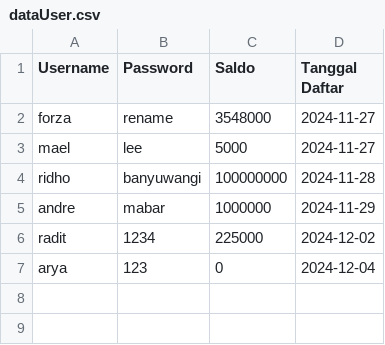
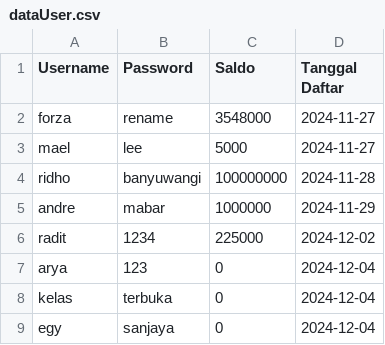
Before and after one commit to Grimpascal/Projekan-Semester-1, a CSV file: csv/dataUser.csv, drawn as a sheet; the diff names each change by its address in the sheet, - before the commit and + after, or states it on an @@ line.

```diff
--- a/csv/dataUser.csv
+++ b/csv/dataUser.csv
+row 8: kelas | terbuka | 0 | 2024-12-04
+row 9: egy | sanjaya | 0 | 2024-12-04
```
Also changed, not shown: 1 other file.
